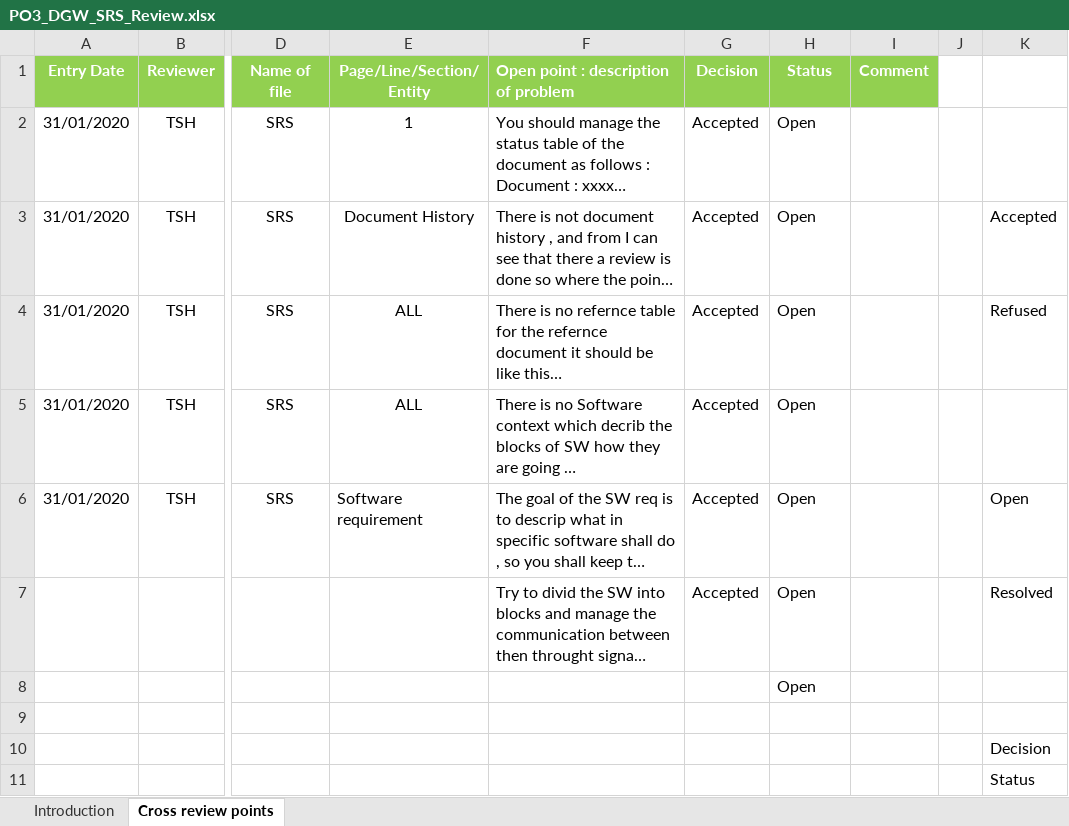
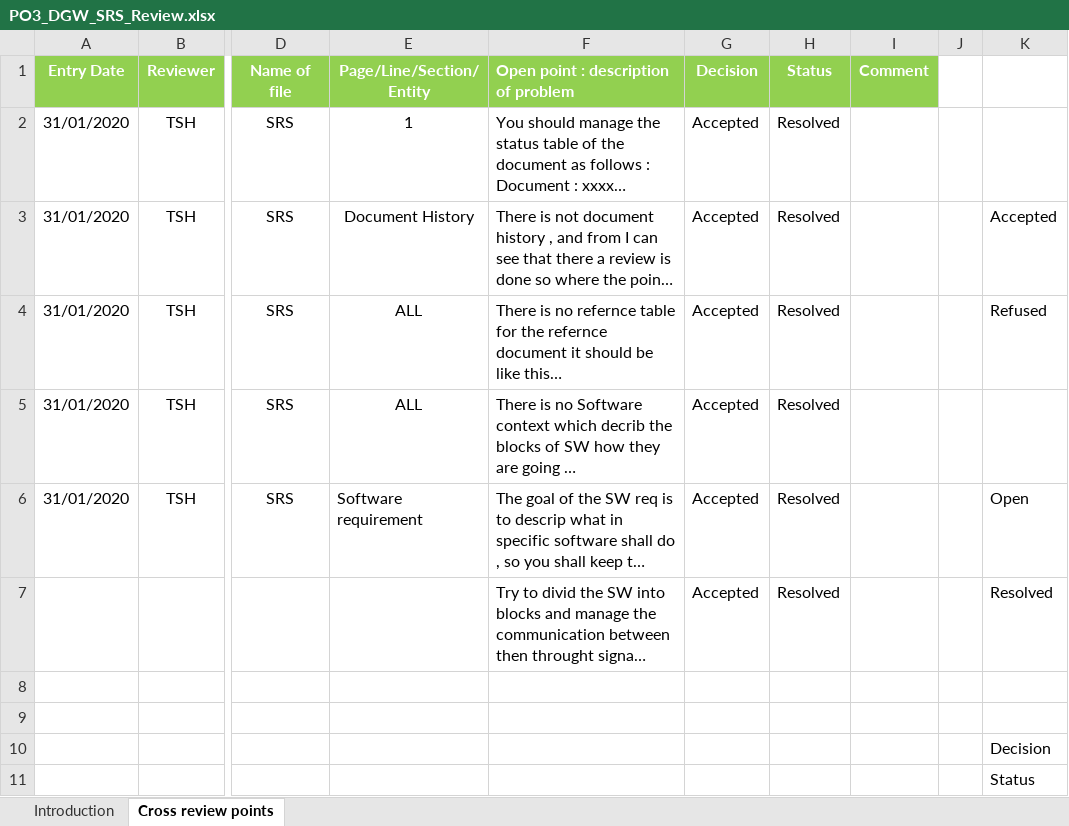
Before and after one commit to mariam-elshakafi/SWENG_PO3_DigitalWatch, an Excel workbook: Software Specification/SRS/PO3_DGW_SRS_Review.xlsx, sheet Cross review points, drawn as a sheet; only a part is shown, gaps mark what is left out; long unchanged cells end in …; values as stored, in another font and other column widths than the file's, no borders; conditional formats not drawn; the diff names each change by its address in the sheet, - before the commit and + after, or states it on an @@ line.

Commit message:
Update SRS reveiw sheet with resoled ppoints

```diff
--- a/Software Specification/SRS/PO3_DGW_SRS_Review.xlsx (sheet Cross review points)
+++ b/Software Specification/SRS/PO3_DGW_SRS_Review.xlsx (sheet Cross review points)
-H2:H7 (Status): Open
+H2:H7 (Status): Resolved
-H8 (Status): Open
+H8 (Status): (empty)
```
Also changed, not shown: sheet Introduction.
